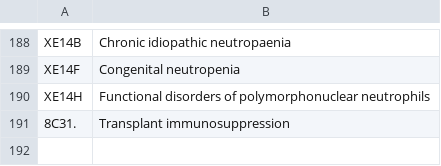
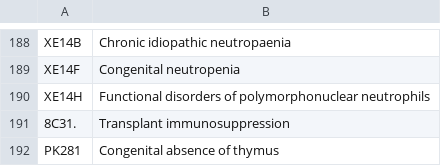
Before and after one commit to ebmdatalab/opencorona-ics-research, a CSV file: codelists/opensafely-permanent-immunosuppression.csv (was codelists/opensafely-permanent-immunosuppresion.csv), drawn as a sheet; only a part is shown, gaps mark what is left out.

```diff
--- a/codelists/opensafely-permanent-immunosuppresion.csv
+++ b/codelists/opensafely-permanent-immunosuppression.csv
@@ -191 +191,2 @@ XE14H,Functional disorders of polymorphonuclear neutrophils
 8C31.,Transplant immunosuppression
+PK281,Congenital absence of thymus
```
Also changed, not shown: codelists/opensafely-hiv.csv, codelists/opensafely-influenza-vaccination-clinical-codes-given.csv, 2 other files.
